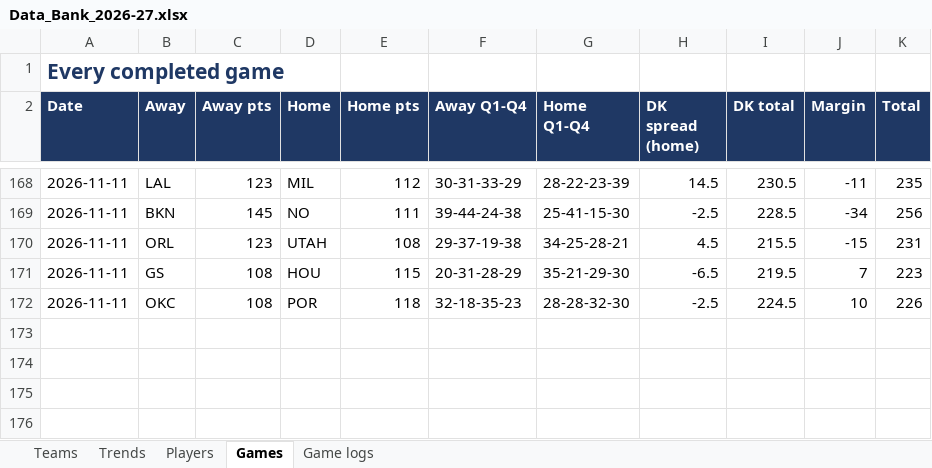
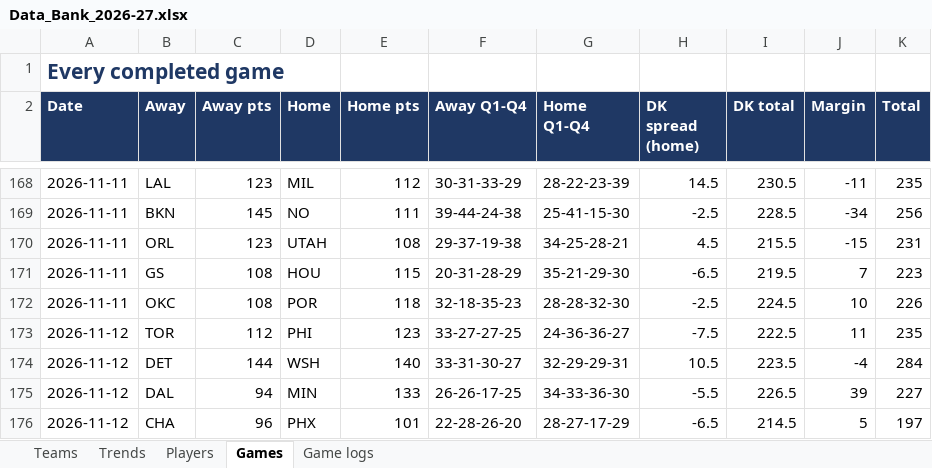
Before and after one commit to HeyShawtty/nba-quant-desk, an Excel workbook: reports/Data_Bank_2026-27.xlsx, sheet Games, drawn as a sheet; only a part is shown, gaps mark what is left out; values as stored, in another font and other column widths than the file's, no borders; the diff names each change by its address in the sheet, - before the commit and + after, or states it on an @@ line.

```diff
--- a/reports/Data_Bank_2026-27.xlsx (sheet Games)
+++ b/reports/Data_Bank_2026-27.xlsx (sheet Games)
+row 173: 2026-11-12 | TOR | 112 | PHI | 123 | 33-27-27-25 | 24-36-36-27 | -7.5 | 222.5 | 11 | 235
+row 174: 2026-11-12 | DET | 144 | WSH | 140 | 33-31-30-27 | 32-29-29-31 | 10.5 | 223.5 | -4 | 284
+row 175: 2026-11-12 | DAL | 94 | MIN | 133 | 26-26-17-25 | 34-33-36-30 | -5.5 | 226.5 | 39 | 227
+row 176: 2026-11-12 | CHA | 96 | PHX | 101 | 22-28-26-20 | 28-27-17-29 | -6.5 | 214.5 | 5 | 197
```
Also changed, not shown: sheet Game logs, sheet Players, sheet Trends, sheet Teams, 13 other files.
